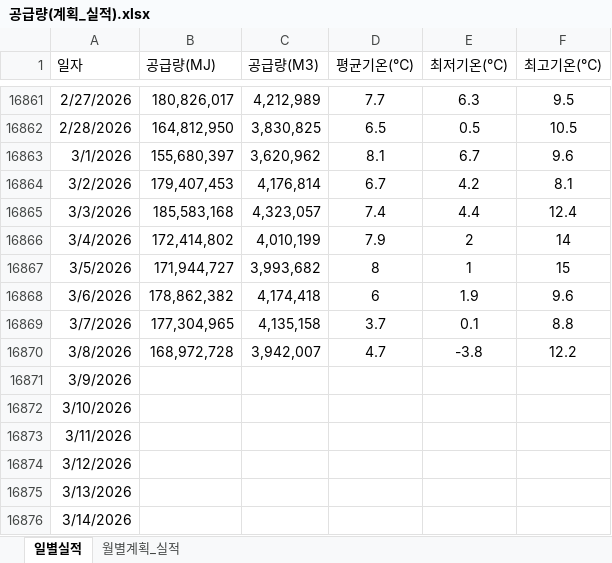
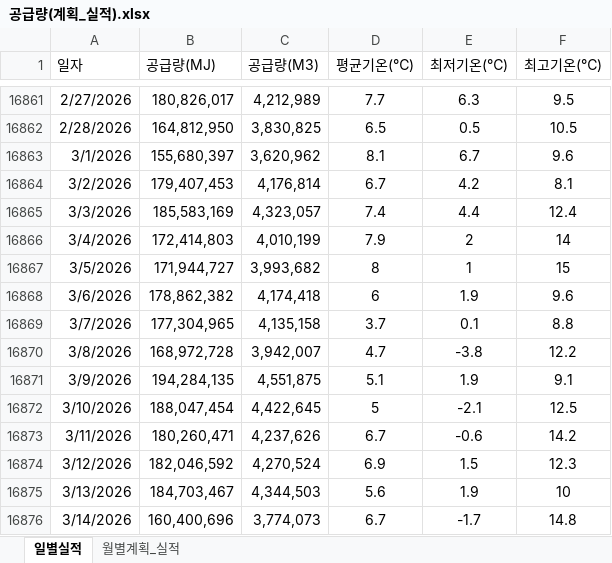
Before and after one commit to Han11112222/Daily-Gas-Distribution-Check, an Excel workbook: 공급량(계획_실적).xlsx, sheet 일별실적, drawn as a sheet; only a part is shown, gaps mark what is left out; values as stored, in another font and other column widths than the file's, no borders; the diff covers the shown part only; the diff names each change by its address in the sheet, - before the commit and + after, or states it on an @@ line.

Commit message:
Add files via upload

```diff
--- a/공급량(계획_실적).xlsx (sheet 일별실적)
+++ b/공급량(계획_실적).xlsx (sheet 일별실적)
-B16865 (공급량(MJ)): 185,583,168
+B16865 (공급량(MJ)): 185,583,169
-B16866 (공급량(MJ)): 172,414,802
+B16866 (공급량(MJ)): 172,414,803
-B16871 (공급량(MJ)): (empty)
+B16871 (공급량(MJ)): 194,284,135
-C16871 (공급량(M3)): (empty)
+C16871 (공급량(M3)): 4,551,875
-D16871 (평균기온(℃)): (empty)
+D16871 (평균기온(℃)): 5.1
-E16871 (최저기온(℃)): (empty)
+E16871 (최저기온(℃)): 1.9
-F16871 (최고기온(℃)): (empty)
+F16871 (최고기온(℃)): 9.1
-B16872 (공급량(MJ)): (empty)
+B16872 (공급량(MJ)): 188,047,454
-C16872 (공급량(M3)): (empty)
+C16872 (공급량(M3)): 4,422,645
-D16872 (평균기온(℃)): (empty)
+D16872 (평균기온(℃)): 5
-E16872 (최저기온(℃)): (empty)
+E16872 (최저기온(℃)): -2.1
-F16872 (최고기온(℃)): (empty)
+F16872 (최고기온(℃)): 12.5
-B16873 (공급량(MJ)): (empty)
+B16873 (공급량(MJ)): 180,260,471
-C16873 (공급량(M3)): (empty)
+C16873 (공급량(M3)): 4,237,626
-D16873 (평균기온(℃)): (empty)
+D16873 (평균기온(℃)): 6.7
-E16873 (최저기온(℃)): (empty)
+E16873 (최저기온(℃)): -0.6
-F16873 (최고기온(℃)): (empty)
+F16873 (최고기온(℃)): 14.2
-B16874 (공급량(MJ)): (empty)
+B16874 (공급량(MJ)): 182,046,592
-C16874 (공급량(M3)): (empty)
+C16874 (공급량(M3)): 4,270,524
-D16874 (평균기온(℃)): (empty)
+D16874 (평균기온(℃)): 6.9
-E16874 (최저기온(℃)): (empty)
+E16874 (최저기온(℃)): 1.5
-F16874 (최고기온(℃)): (empty)
+F16874 (최고기온(℃)): 12.3
-B16875 (공급량(MJ)): (empty)
+B16875 (공급량(MJ)): 184,703,467
-C16875 (공급량(M3)): (empty)
+C16875 (공급량(M3)): 4,344,503
-D16875 (평균기온(℃)): (empty)
+D16875 (평균기온(℃)): 5.6
-E16875 (최저기온(℃)): (empty)
+E16875 (최저기온(℃)): 1.9
-F16875 (최고기온(℃)): (empty)
+F16875 (최고기온(℃)): 10
-B16876 (공급량(MJ)): (empty)
+B16876 (공급량(MJ)): 160,400,696
-C16876 (공급량(M3)): (empty)
+C16876 (공급량(M3)): 3,774,073
-D16876 (평균기온(℃)): (empty)
+D16876 (평균기온(℃)): 6.7
-E16876 (최저기온(℃)): (empty)
+E16876 (최저기온(℃)): -1.7
-F16876 (최고기온(℃)): (empty)
+F16876 (최고기온(℃)): 14.8
```
Also changed, not shown: 85 edited cells elsewhere in this sheet.
